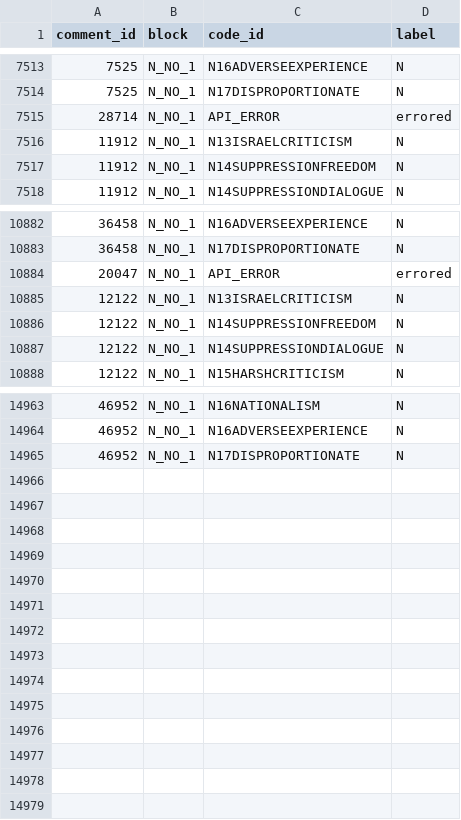
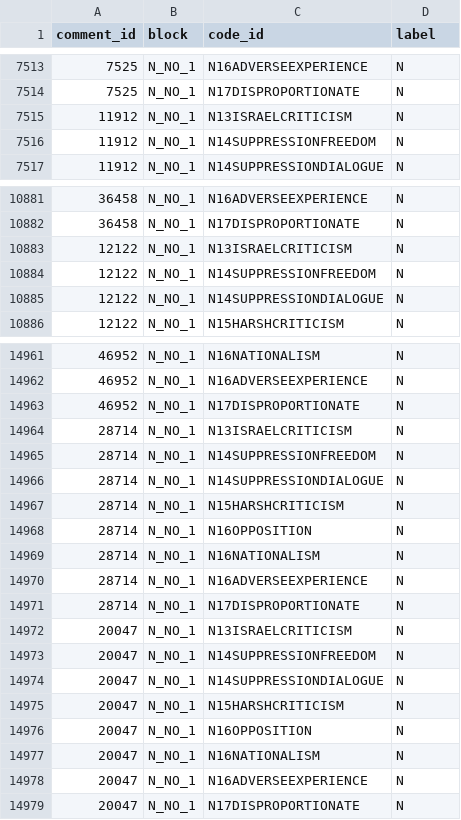
Before and after one commit to jwrampino/contested-antisemitism, a CSV file: pilot/batches/results/N_NO_1.csv, drawn as a sheet; only a part is shown, gaps mark what is left out; removed rows and columns are numbered as before the commit, all else as after; the diff names each change by its address in the sheet, - before the commit and + after, or states it on an @@ line.

```diff
--- a/pilot/batches/results/N_NO_1.csv
+++ b/pilot/batches/results/N_NO_1.csv
-row 7515: 28714 | N_NO_1 | API_ERROR | errored
-row 10884: 20047 | N_NO_1 | API_ERROR | errored
+row 14964: 28714 | N_NO_1 | N13ISRAELCRITICISM | N
+row 14965: 28714 | N_NO_1 | N14SUPPRESSIONFREEDOM | N
+row 14966: 28714 | N_NO_1 | N14SUPPRESSIONDIALOGUE | N
+row 14967: 28714 | N_NO_1 | N15HARSHCRITICISM | N
+row 14968: 28714 | N_NO_1 | N16OPPOSITION | N
+row 14969: 28714 | N_NO_1 | N16NATIONALISM | N
+row 14970: 28714 | N_NO_1 | N16ADVERSEEXPERIENCE | N
+row 14971: 28714 | N_NO_1 | N17DISPROPORTIONATE | N
+row 14972: 20047 | N_NO_1 | N13ISRAELCRITICISM | N
+row 14973: 20047 | N_NO_1 | N14SUPPRESSIONFREEDOM | N
+row 14974: 20047 | N_NO_1 | N14SUPPRESSIONDIALOGUE | N
+row 14975: 20047 | N_NO_1 | N15HARSHCRITICISM | N
+row 14976: 20047 | N_NO_1 | N16OPPOSITION | N
+row 14977: 20047 | N_NO_1 | N16NATIONALISM | N
+row 14978: 20047 | N_NO_1 | N16ADVERSEEXPERIENCE | N
+row 14979: 20047 | N_NO_1 | N17DISPROPORTIONATE | N
```
Also changed, not shown: pilot/batches/results/I_2.csv, pilot/batches/results/I_NO_1.csv, 7 other files.
